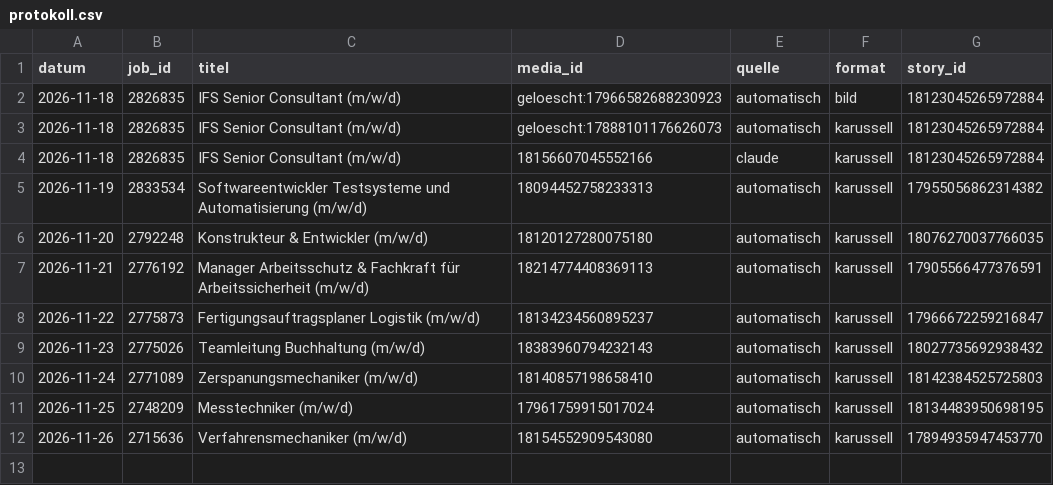
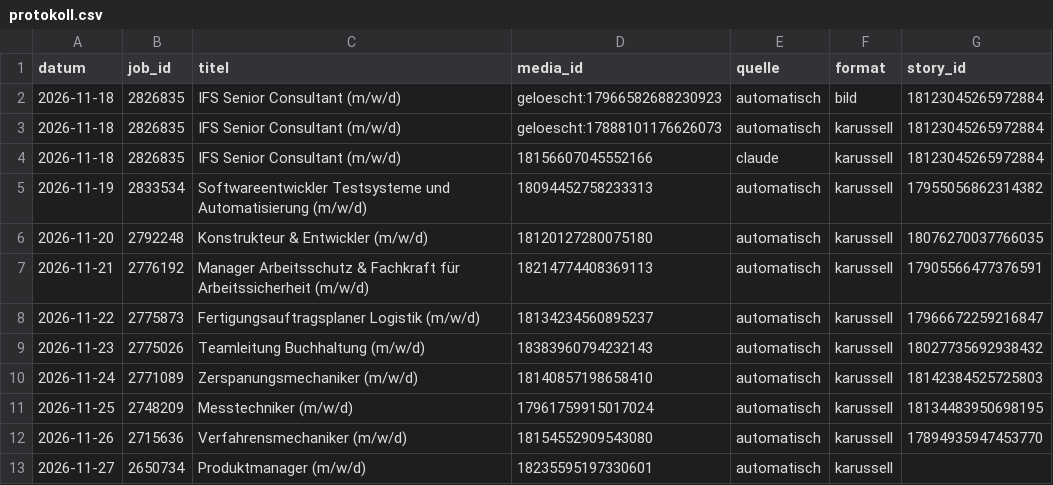
Before and after one commit to fabricedenis-dev/inpernell-instagram, a CSV file: data/protokoll.csv, drawn as a sheet; the diff names each change by its address in the sheet, - before the commit and + after, or states it on an @@ line.

```diff
--- a/data/protokoll.csv
+++ b/data/protokoll.csv
+row 13: 2026-11-27 | 2650734 | Produktmanager (m/w/d) | 18235595197330601 | automatisch | karussell
```
